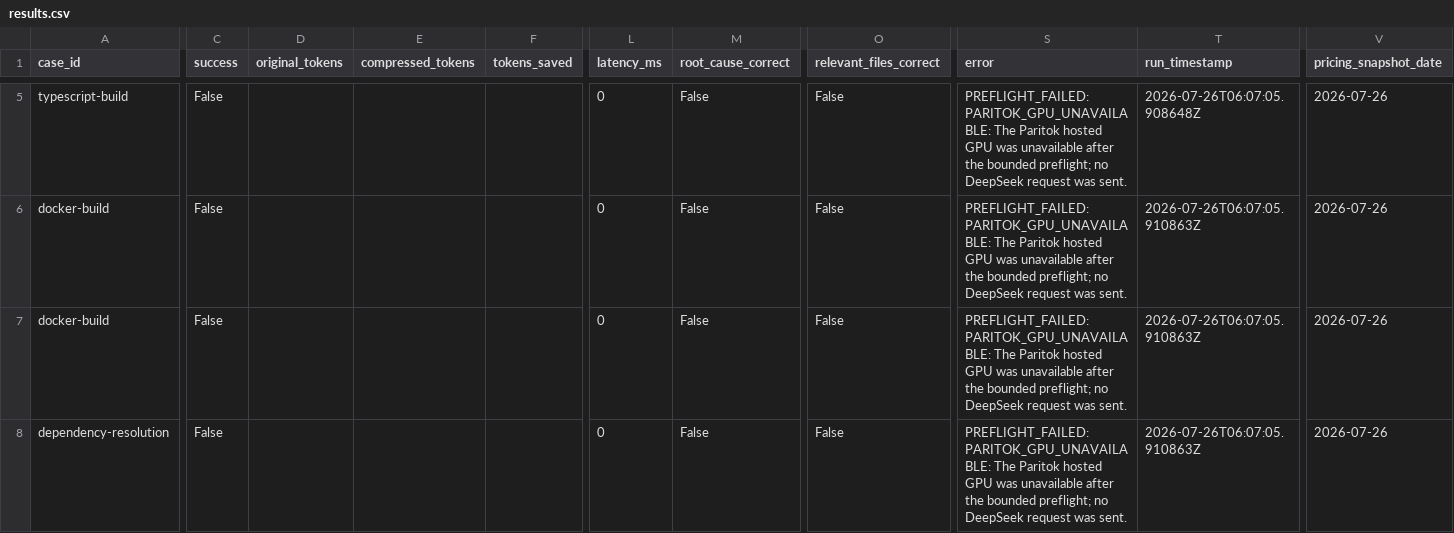
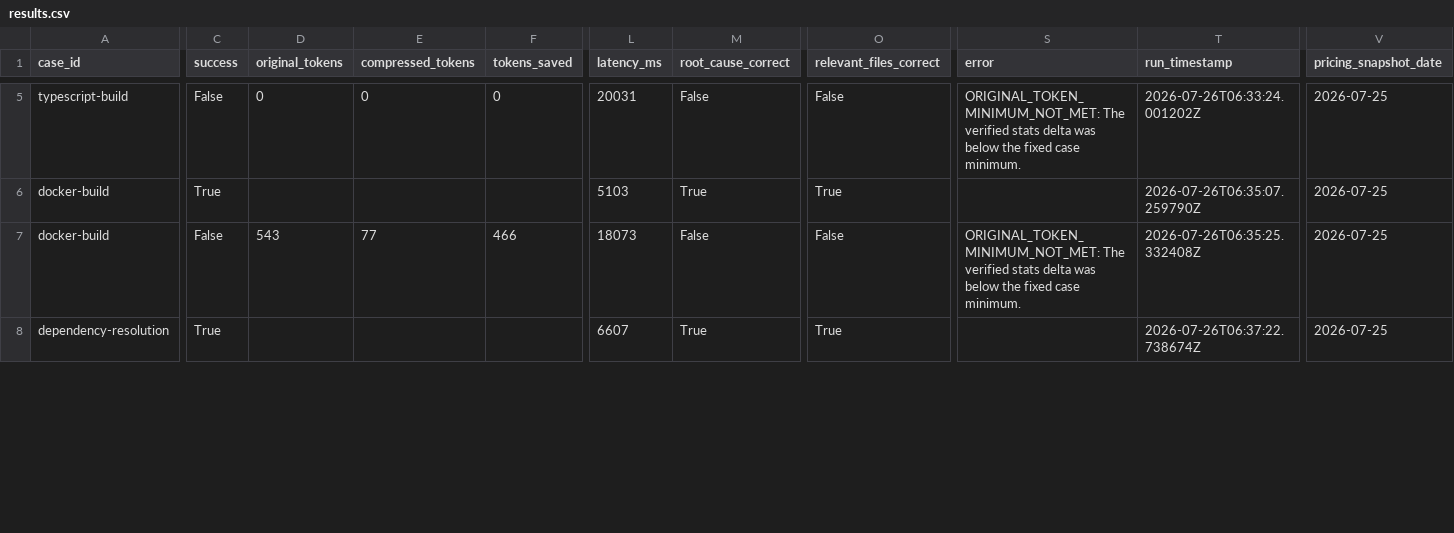
Before and after one commit to Gxinxin-sudo/LeanCI, a CSV file: benchmarks/results.csv, drawn as a sheet; only a part is shown, gaps mark what is left out; removed rows and columns are numbered as before the commit, all else as after; rows hold the shown columns only; the diff covers the shown part only; the diff names each change by its address in the sheet, - before the commit and + after, or states it on an @@ line.

Commit message:
bench: record real five-case acceptance run

```diff
--- a/benchmarks/results.csv
+++ b/benchmarks/results.csv
-D5 (original_tokens): (empty)
+D5 (original_tokens): 0
-E5 (compressed_tokens): (empty)
+E5 (compressed_tokens): 0
-F5 (tokens_saved): (empty)
+F5 (tokens_saved): 0
-L5 (latency_ms): 0
+L5 (latency_ms): 20031
-S5 (error): PREFLIGHT_FAILED: PARITOK_GPU_UNAVAILABLE: The Paritok hosted GPU was unavailable after the bounded preflight; no DeepSeek request was sent.
+S5 (error): ORIGINAL_TOKEN_MINIMUM_NOT_MET: The verified stats delta was below the fixed case minimum.
-T5 (run_timestamp): 2026-07-26T06:07:05.908648Z
+T5 (run_timestamp): 2026-07-26T06:33:24.001202Z
-V5 (pricing_snapshot_date): 2026-07-26
+V5 (pricing_snapshot_date): 2026-07-25
-row 6: docker-build | False |  |  |  | 0 | False | False | PREFLIGHT_FAILED: PARITOK_GPU_UNAVAILABLE: The Paritok hosted GPU was unavailable after the bounded preflight; no DeepSeek request was sent. | 2026-07-26T06:07:05.910863Z | 2026-07-26
+row 6: docker-build | True |  |  |  | 5103 | True | True |  | 2026-07-26T06:35:07.259790Z | 2026-07-25
-D7 (original_tokens): (empty)
+D7 (original_tokens): 543
-E7 (compressed_tokens): (empty)
+E7 (compressed_tokens): 77
-F7 (tokens_saved): (empty)
+F7 (tokens_saved): 466
-L7 (latency_ms): 0
+L7 (latency_ms): 18073
-S7 (error): PREFLIGHT_FAILED: PARITOK_GPU_UNAVAILABLE: The Paritok hosted GPU was unavailable after the bounded preflight; no DeepSeek request was sent.
+S7 (error): ORIGINAL_TOKEN_MINIMUM_NOT_MET: The verified stats delta was below the fixed case minimum.
-T7 (run_timestamp): 2026-07-26T06:07:05.910863Z
+T7 (run_timestamp): 2026-07-26T06:35:25.332408Z
-V7:V8 (pricing_snapshot_date): 2026-07-26
+V7:V8 (pricing_snapshot_date): 2026-07-25
-C8 (success): False
+C8 (success): True
-L8 (latency_ms): 0
+L8 (latency_ms): 6607
-M8 (root_cause_correct): False
+M8 (root_cause_correct): True
-O8 (relevant_files_correct): False
+O8 (relevant_files_correct): True
-S8 (error): PREFLIGHT_FAILED: PARITOK_GPU_UNAVAILABLE: The Paritok hosted GPU was unavailable after the bounded preflight; no DeepSeek request was sent.
+S8 (error): (empty)
-T8 (run_timestamp): 2026-07-26T06:07:05.910863Z
+T8 (run_timestamp): 2026-07-26T06:37:22.738674Z
```
Also changed, not shown: 68 edited cells elsewhere in this file, 7 other files.
